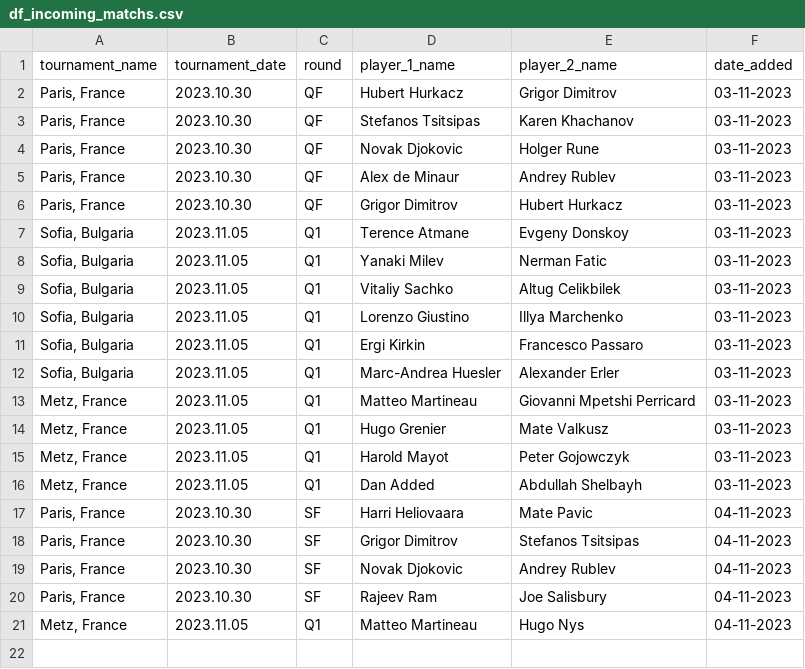
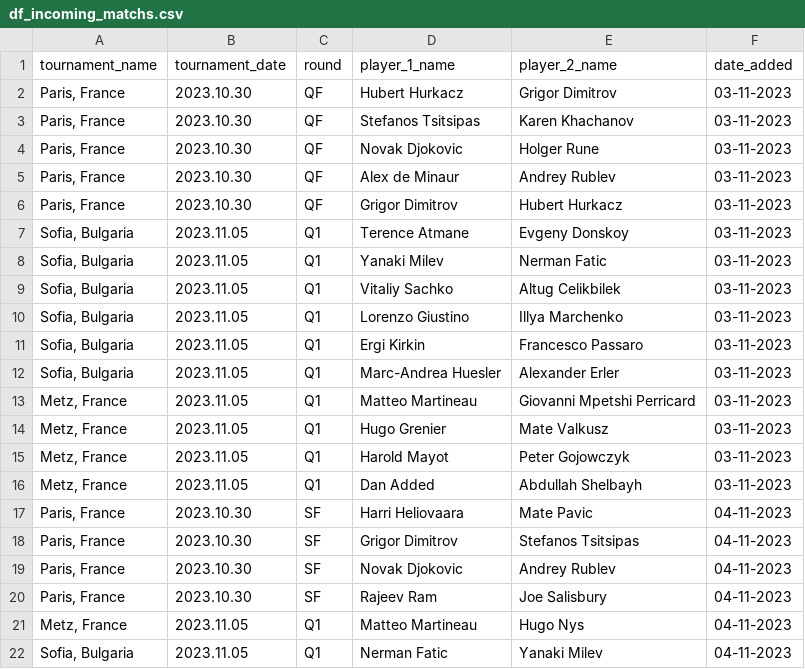
Before and after one commit to jeanbouteiller/tennis_prediction, a CSV file: data/df_incoming_matchs.csv, drawn as a sheet; the diff names each change by its address in the sheet, - before the commit and + after, or states it on an @@ line.

Commit message:
Update file

```diff
--- a/data/df_incoming_matchs.csv
+++ b/data/df_incoming_matchs.csv
+row 22: Sofia, Bulgaria | 2023.11.05 | Q1 | Nerman Fatic | Yanaki Milev | 04-11-2023
```
